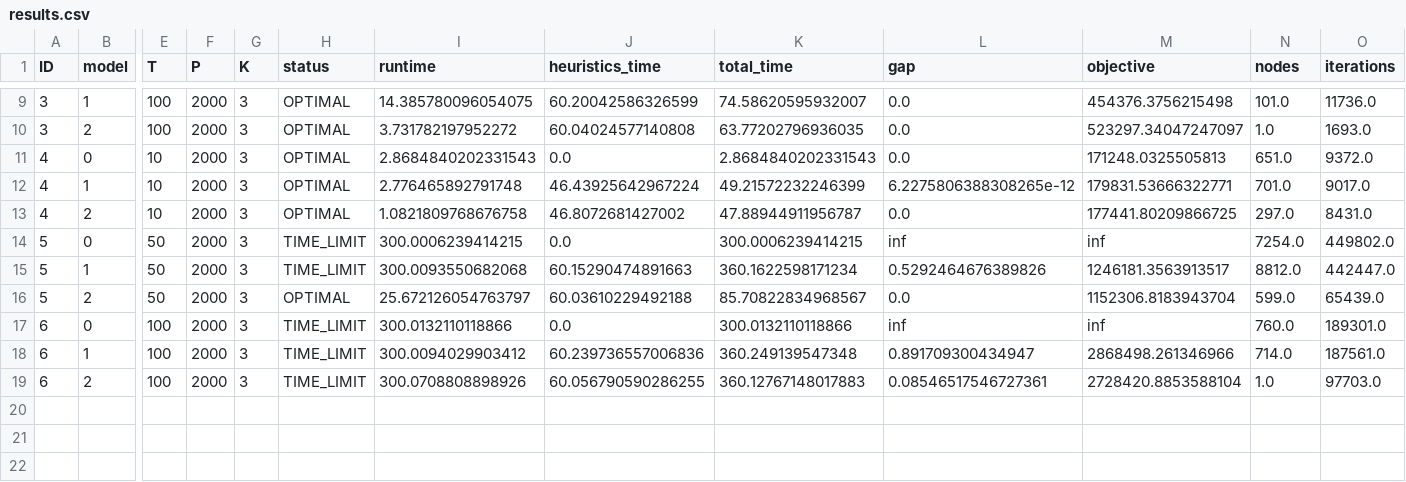
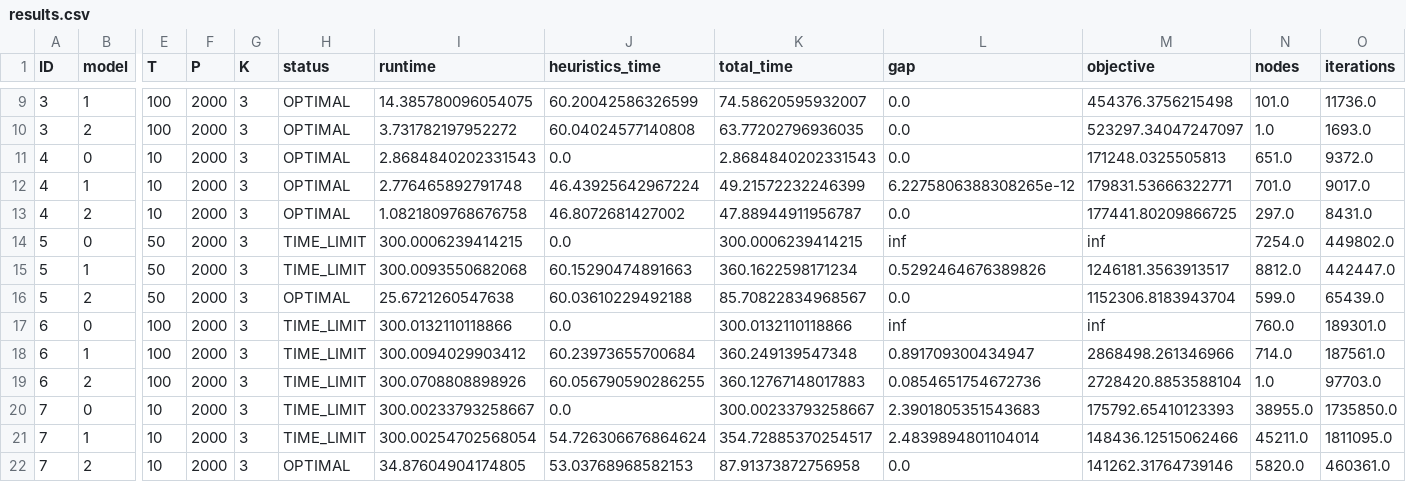
Before and after one commit to marcotallone/railway-scheduling, a CSV file: apps/results.csv, drawn as a sheet; only a part is shown, gaps mark what is left out; rows hold the shown columns only; the diff names each change by its address in the sheet, - before the commit and + after, or states it on an @@ line.

```diff
--- a/apps/results.csv
+++ b/apps/results.csv
-I16 (runtime): 25.672126054763797
+I16 (runtime): 25.6721260547638
-J18 (heuristics_time): 60.239736557006836
+J18 (heuristics_time): 60.23973655700684
-L19 (gap): 0.08546517546727361
+L19 (gap): 0.0854651754672736
+row 20: 7 | 0 | 10 | 2000 | 3 | TIME_LIMIT | 300.00233793258667 | 0.0 | 300.00233793258667 | 2.3901805351543683 | 175792.65410123393 | 38955.0 | 1735850.0
+row 21: 7 | 1 | 10 | 2000 | 3 | TIME_LIMIT | 300.00254702568054 | 54.726306676864624 | 354.72885370254517 | 2.4839894801104014 | 148436.12515062466 | 45211.0 | 1811095.0
+row 22: 7 | 2 | 10 | 2000 | 3 | OPTIMAL | 34.87604904174805 | 53.03768968582153 | 87.91373872756958 | 0.0 | 141262.31764739146 | 5820.0 | 460361.0
```
Also changed, not shown: 7 other files.
